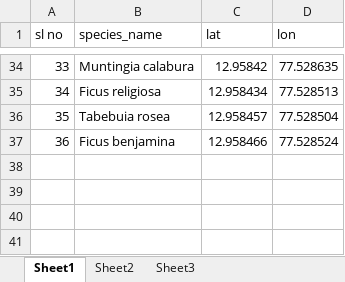
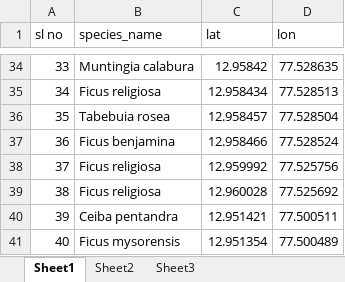
Before and after one commit to Sanjay-geospatial/sequestors, an Excel workbook: tree_data.xlsx, sheet Sheet1, drawn as a sheet; only a part is shown, gaps mark what is left out; values as stored, in another font and other column widths than the file's, no borders; the diff names each change by its address in the sheet, - before the commit and + after, or states it on an @@ line.

Commit message:
updated tree data

```diff
--- a/tree_data.xlsx (sheet Sheet1)
+++ b/tree_data.xlsx (sheet Sheet1)
+row 38: 37 | Ficus religiosa | 12.959992 | 77.525756
+row 39: 38 | Ficus religiosa | 12.960028 | 77.525692
+row 40: 39 | Ceiba pentandra | 12.951421 | 77.500511
+row 41: 40 | Ficus mysorensis | 12.951354 | 77.500489
```
